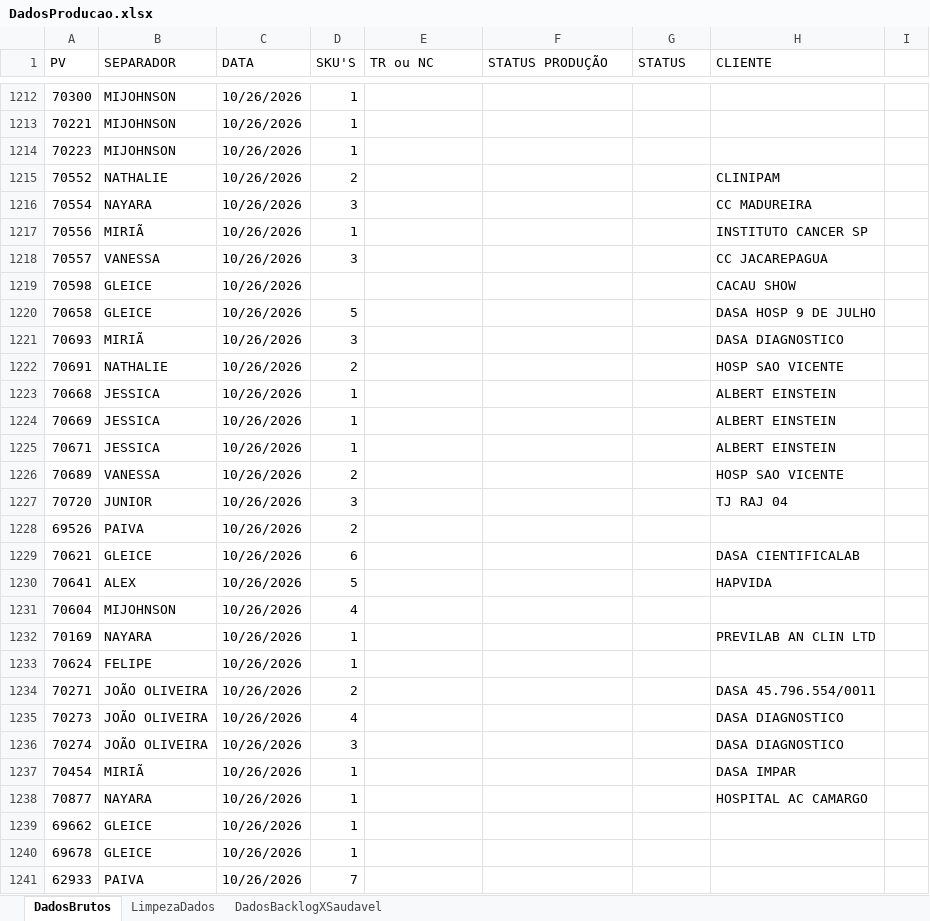
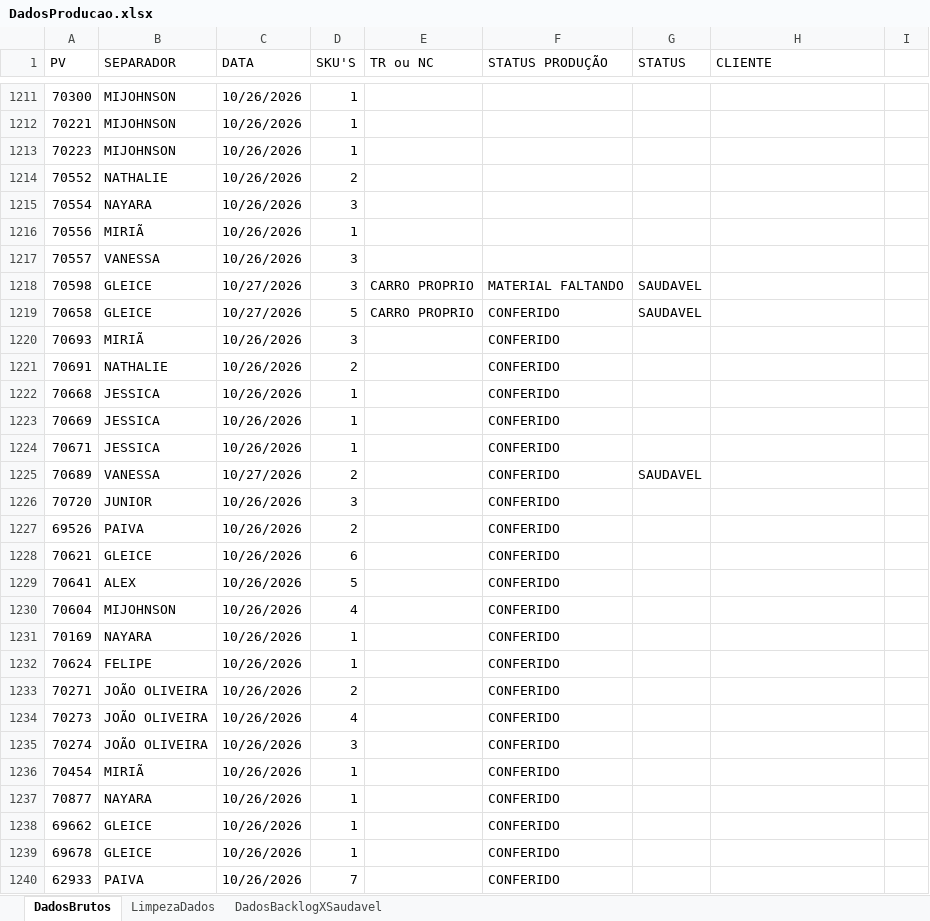
Before and after one commit to Retr00-Br/AcompanhamentoProducao, an Excel workbook: DadosProducao.xlsx, sheet DadosBrutos, drawn as a sheet; only a part is shown, gaps mark what is left out; values as stored, in another font and other column widths than the file's, no cell formats; conditional formats not drawn; addresses are those after the commit; the diff covers the shown part only; the diff names each change by its address in the sheet, - before the commit and + after, or states it on an @@ line.

Commit message:
fix: Final da atualização diária dos dados

```diff
--- a/DadosProducao.xlsx (sheet DadosBrutos)
+++ b/DadosProducao.xlsx (sheet DadosBrutos)
-H1214 (CLIENTE): CLINIPAM
+H1214 (CLIENTE): (empty)
-H1215 (CLIENTE): CC MADUREIRA
+H1215 (CLIENTE): (empty)
-H1216 (CLIENTE): INSTITUTO CANCER SP
+H1216 (CLIENTE): (empty)
-H1217 (CLIENTE): CC JACAREPAGUA
+H1217 (CLIENTE): (empty)
-C1218:C1219 (DATA): 10/26/2026
+C1218:C1219 (DATA): 10/27/2026
-D1218 (SKU'S): (empty)
+D1218 (SKU'S): 3
-E1218:E1219 (TR ou NC): (empty)
+E1218:E1219 (TR ou NC): CARRO PROPRIO
-F1218 (STATUS PRODUÇÃO): (empty)
+F1218 (STATUS PRODUÇÃO): MATERIAL FALTANDO
-G1218:G1219 (STATUS): (empty)
+G1218:G1219 (STATUS): SAUDAVEL
-H1218 (CLIENTE): CACAU SHOW
+H1218 (CLIENTE): (empty)
-F1219:F1240 (STATUS PRODUÇÃO): (empty)
+F1219:F1240 (STATUS PRODUÇÃO): CONFERIDO
-H1219 (CLIENTE): DASA HOSP 9 DE JULHO
+H1219 (CLIENTE): (empty)
-H1220 (CLIENTE): DASA DIAGNOSTICO
+H1220 (CLIENTE): (empty)
-H1221 (CLIENTE): HOSP SAO VICENTE
+H1221 (CLIENTE): (empty)
-H1222:H1224 (CLIENTE): ALBERT EINSTEIN
+H1222:H1224 (CLIENTE): (empty)
-C1225 (DATA): 10/26/2026
+C1225 (DATA): 10/27/2026
-G1225 (STATUS): (empty)
+G1225 (STATUS): SAUDAVEL
-H1225 (CLIENTE): HOSP SAO VICENTE
+H1225 (CLIENTE): (empty)
-H1226 (CLIENTE): TJ RAJ 04
+H1226 (CLIENTE): (empty)
-H1228 (CLIENTE): DASA CIENTIFICALAB
+H1228 (CLIENTE): (empty)
-H1229 (CLIENTE): HAPVIDA
+H1229 (CLIENTE): (empty)
-H1231 (CLIENTE): PREVILAB AN CLIN LTD
+H1231 (CLIENTE): (empty)
-H1233 (CLIENTE): DASA 45.796.554/0011
+H1233 (CLIENTE): (empty)
-H1234:H1235 (CLIENTE): DASA DIAGNOSTICO
+H1234:H1235 (CLIENTE): (empty)
-H1236 (CLIENTE): DASA IMPAR
+H1236 (CLIENTE): (empty)
-H1237 (CLIENTE): HOSPITAL AC CAMARGO
+H1237 (CLIENTE): (empty)
```
Also changed, not shown: 50 added rows, 3 removed rows and 1123 edited cells elsewhere in this sheet, sheet DadosBacklogXSaudavel, sheet LimpezaDados, cell formats, formulas that keep their value, DadosFaturamento.xlsx, DadosRomaneios.xlsx.
